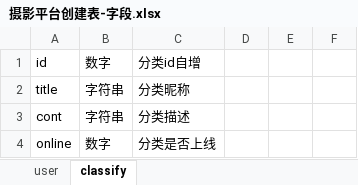
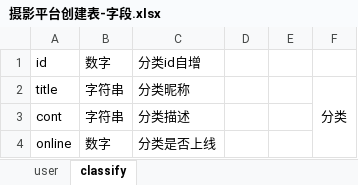
Before and after one commit to handleHuang/photography_works, an Excel workbook: 摄影平台创建表-字段.xlsx, sheet classify, drawn as a sheet; values as stored, in another font and other column widths than the file's, no borders; the diff names each change by its address in the sheet, - before the commit and + after, or states it on an @@ line.

Commit message:
flx: 字段表优化

```diff
--- a/摄影平台创建表-字段.xlsx (sheet classify)
+++ b/摄影平台创建表-字段.xlsx (sheet classify)
-F2: (empty)
+F2: 分类
+F2:F4 merged
```
Also changed, not shown: sheet user.
